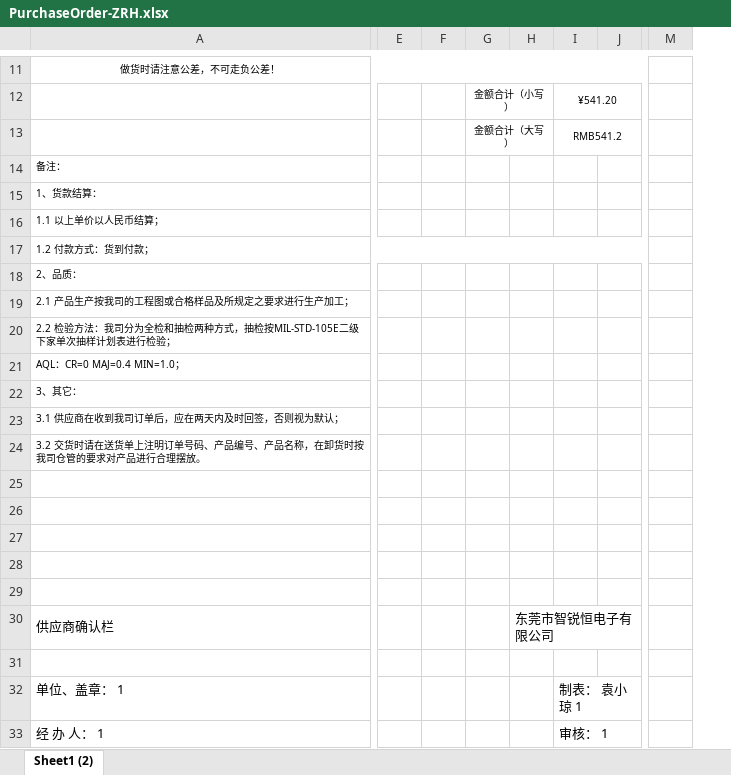
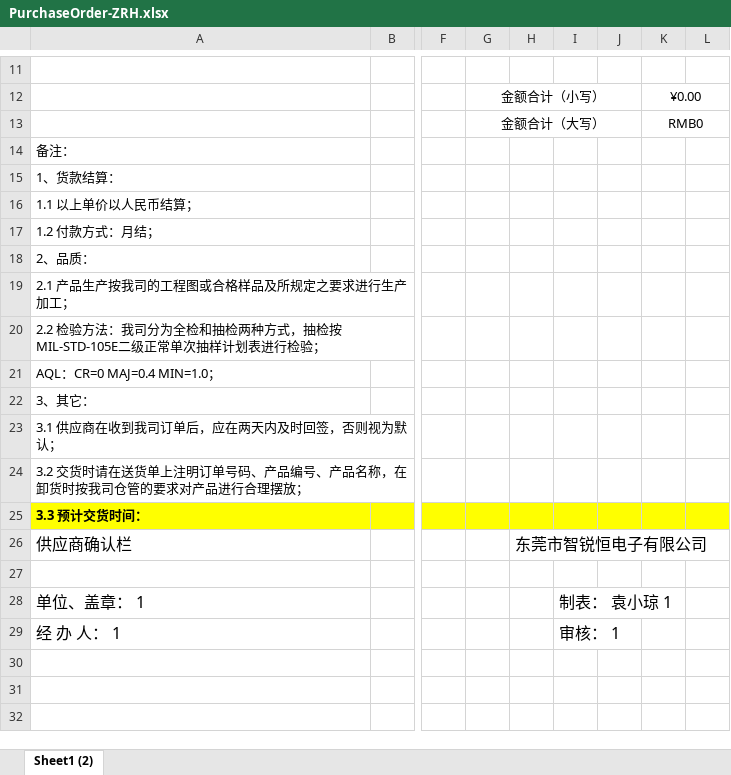
Before and after one commit to zhulegend-zlj/erp, an Excel workbook: backend/templates/PurchaseOrder-ZRH.xlsx, sheet Sheet1 (2), drawn as a sheet; only a part is shown, gaps mark what is left out; values as stored, in another font and other column widths than the file's, no borders; charts and pictures not drawn; removed rows and columns are numbered as before the commit, all else as after; rows hold the shown columns only; the diff covers the shown part only; the diff names each change by its address in the sheet, - before the commit and + after, or states it on an @@ line.

```diff
--- a/backend/templates/PurchaseOrder-ZRH.xlsx (sheet Sheet1 (2))
+++ b/backend/templates/PurchaseOrder-ZRH.xlsx (sheet Sheet1 (2))
+column B, empty
-column E, empty
-column F, empty
+column F, empty
-column H, row 30: 东莞市智锐恒电子有限公司
+column H, row 26: 东莞市智锐恒电子有限公司
-column J, empty
+column J, empty
+column K, rows 12-13: ¥0.00 | RMB0
+column L, empty
-column M, empty
-A11: 做货时请注意公差，不可走负公差！
+A11: (empty)
-A11:J11 merged
@@ G12:G13 text size: larger @@
-G12:H12 merged
+G12:J12 merged
-I12: ¥541.20
+I12: (empty)
-I12:J12 merged
-G13:H13 merged
+G13:J13 merged
-I13: RMB541.2
+I13: (empty)
-I13:J13 merged
@@ A14:A24 text size: larger @@
-A17: 1.2 付款方式：货到付款；
+A17: 1.2 付款方式：月结；
-A17:J17 merged
-A20: …按MIL-STD-105E二级下家单次抽样…
+A20: …按MIL-STD-105E二级正常单次抽样…
-A24: …合理摆放。
+A24: …合理摆放；
-A25: (empty)
+A25: 3.3 预计交货时间：
-A25 fill: none
+A25 fill: #FFFF00
-G25 fill: none
+G25 fill: #FFFF00
-I25 fill: none
+I25 fill: #FFFF00
-row 26: (empty)
-row 27: (empty)
-row 28: (empty)
-row 29: (empty)
@@ A26 text size: larger @@
-A30:B30 merged
@@ A28:A29 text size: larger @@
@@ I28:I29 text size: larger @@
```
Also changed, not shown: 1 added row, 1 removed row, 1 added column, 20 edited cells, cell formats and merged cells elsewhere in this sheet, charts or pictures, backend/templates/PurchaseOrder-JMC.xlsx, 3 other files.
